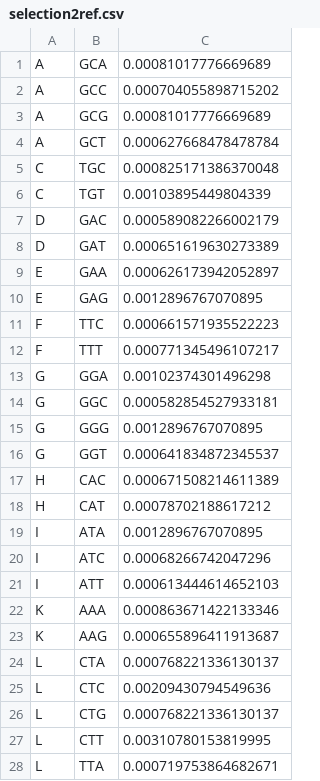
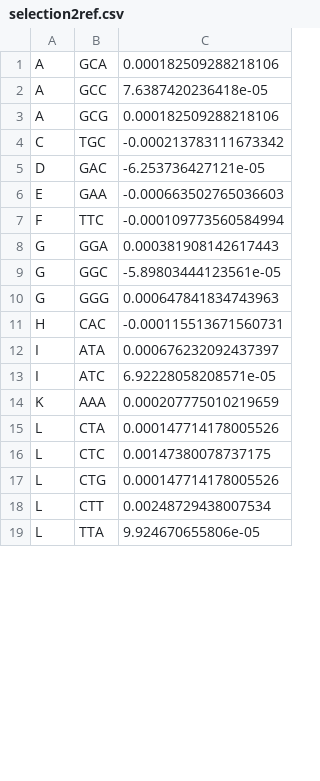
Before and after one commit to acope3/RibModelFramework, a CSV file: data/FONSE/selection2ref.csv, drawn as a sheet; only a part is shown; the diff covers the shown part only.

Commit message:
FONSE simulation updates

```diff
--- a/data/FONSE/selection2ref.csv
+++ b/data/FONSE/selection2ref.csv
@@ -1,28 +1,19 @@
-A,GCA,0.00081017776669689
-A,GCC,0.000704055898715202
-A,GCG,0.00081017776669689
-A,GCT,0.000627668478478784
-C,TGC,0.000825171386370048
-C,TGT,0.00103895449804339
-D,GAC,0.000589082266002179
-D,GAT,0.000651619630273389
-E,GAA,0.000626173942052897
-E,GAG,0.0012896767070895
-F,TTC,0.000661571935522223
-F,TTT,0.000771345496107217
-G,GGA,0.00102374301496298
-G,GGC,0.000582854527933181
-G,GGG,0.0012896767070895
-G,GGT,0.000641834872345537
-H,CAC,0.000671508214611389
-H,CAT,0.00078702188617212
-I,ATA,0.0012896767070895
-I,ATC,0.00068266742047296
-I,ATT,0.000613444614652103
-K,AAA,0.000863671422133346
-K,AAG,0.000655896411913687
-L,CTA,0.000768221336130137
-L,CTC,0.00209430794549636
-L,CTG,0.000768221336130137
-L,CTT,0.00310780153819995
-L,TTA,0.000719753864682671
+A,GCA,0.000182509288218106
+A,GCC,7.6387420236418e-05
+A,GCG,0.000182509288218106
+C,TGC,-0.000213783111673342
+D,GAC,-6.253736427121e-05
+E,GAA,-0.000663502765036603
+F,TTC,-0.000109773560584994
+G,GGA,0.000381908142617443
+G,GGC,-5.89803444123561e-05
+G,GGG,0.000647841834743963
+H,CAC,-0.000115513671560731
+I,ATA,0.000676232092437397
+I,ATC,6.92228058208571e-05
+K,AAA,0.000207775010219659
+L,CTA,0.000147714178005526
+L,CTC,0.00147380078737175
+L,CTG,0.000147714178005526
+L,CTT,0.00248729438007534
+L,TTA,9.924670655806e-05
```
Also changed, not shown: 11 removed rows and 20 edited cells elsewhere in this file, 7 other files.
